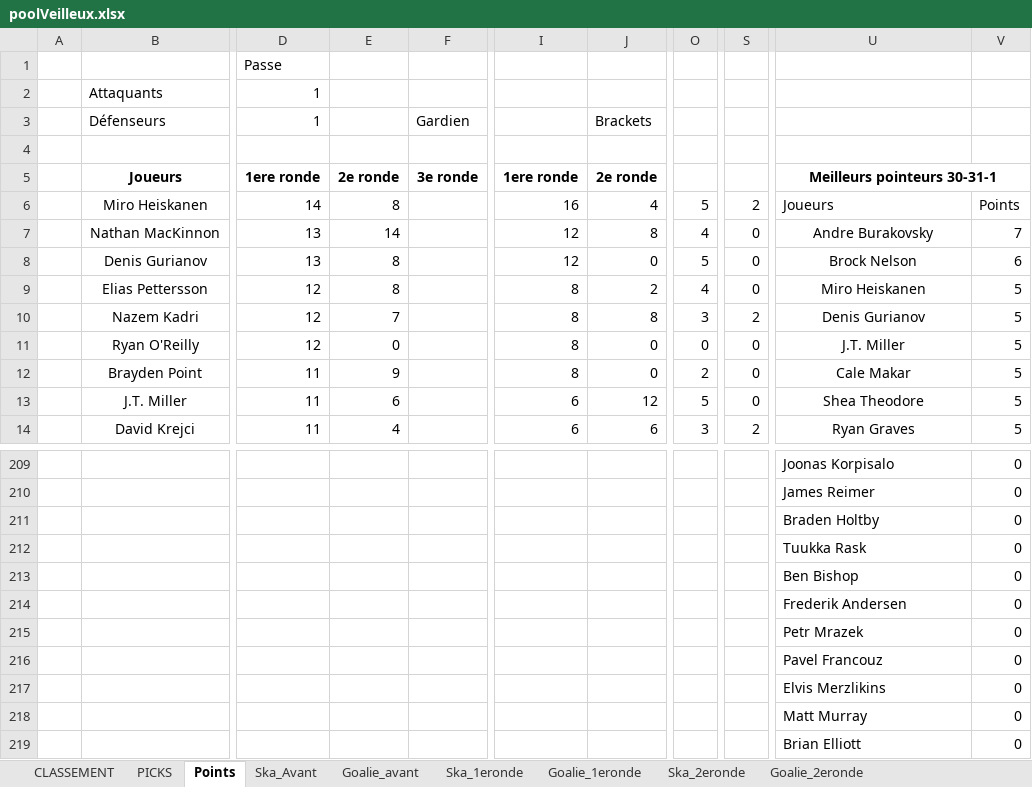
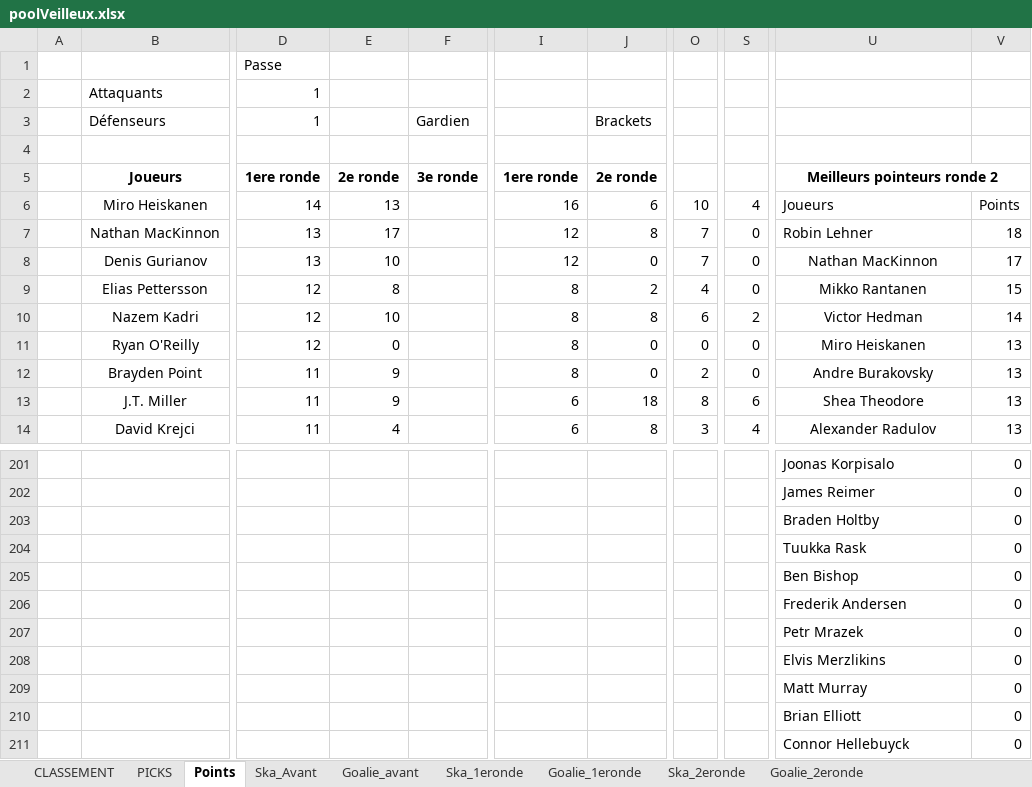
Before and after one commit to defoyalex/defoyalex.github.io, an Excel workbook: poolVeilleux.xlsx, sheet Points, drawn as a sheet; only a part is shown, gaps mark what is left out; the shorter side is filled out with more unchanged rows; values as stored, in another font and other column widths than the file's, no borders; removed rows and columns are numbered as before the commit, all else as after; rows hold the shown columns only; the diff covers the shown part only; the diff names each change by its address in the sheet, - before the commit and + after, or states it on an @@ line.

Commit message:
fin ronde 2
fin ronde 2

```diff
--- a/poolVeilleux.xlsx (sheet Points)
+++ b/poolVeilleux.xlsx (sheet Points)
-U5: Meilleurs pointeurs 30-31-1
+U5: Meilleurs pointeurs ronde 2
-E6: 8
+E6: 13
-J6: 4
+J6: 6
-O6: 5
+O6: 10
-S6: 2
+S6: 4
-E7: 14
+E7: 17
-O7: 4
+O7: 7
-U7: Andre Burakovsky
+U7: Robin Lehner
-U7 alignment: center
+U7 alignment: left
-V7: 7
+V7: 18
-E8: 8
+E8: 10
-O8: 5
+O8: 7
-U8: Brock Nelson
+U8: Nathan MacKinnon
-V8: 6
+V8: 17
-U9: Miro Heiskanen
+U9: Mikko Rantanen
-V9: 5
+V9: 15
-E10: 7
+E10: 10
-O10: 3
+O10: 6
-U10: Denis Gurianov
+U10: Victor Hedman
-V10: 5
+V10: 14
-U11: J.T. Miller
+U11: Miro Heiskanen
-V11:V14: 5
+V11:V14: 13
-U12: Cale Makar
+U12: Andre Burakovsky
-E13: 6
+E13: 9
-J13: 12
+J13: 18
-O13: 5
+O13: 8
-S13: 0
+S13: 6
-J14: 6
+J14: 8
-S14: 2
+S14: 4
-U14: Ryan Graves
+U14: Alexander Radulov
-row 216:  |  |  |  |  |  |  |  |  | Pavel Francouz | 0
```
Also changed, not shown: 10 added rows, 9 removed rows, 356 edited cells and cell formats elsewhere in this sheet, sheet Ska_2eronde, sheet Goalie_2eronde, sheet CLASSEMENT, sheet PICKS, formulas that keep their value, 3 other files.
